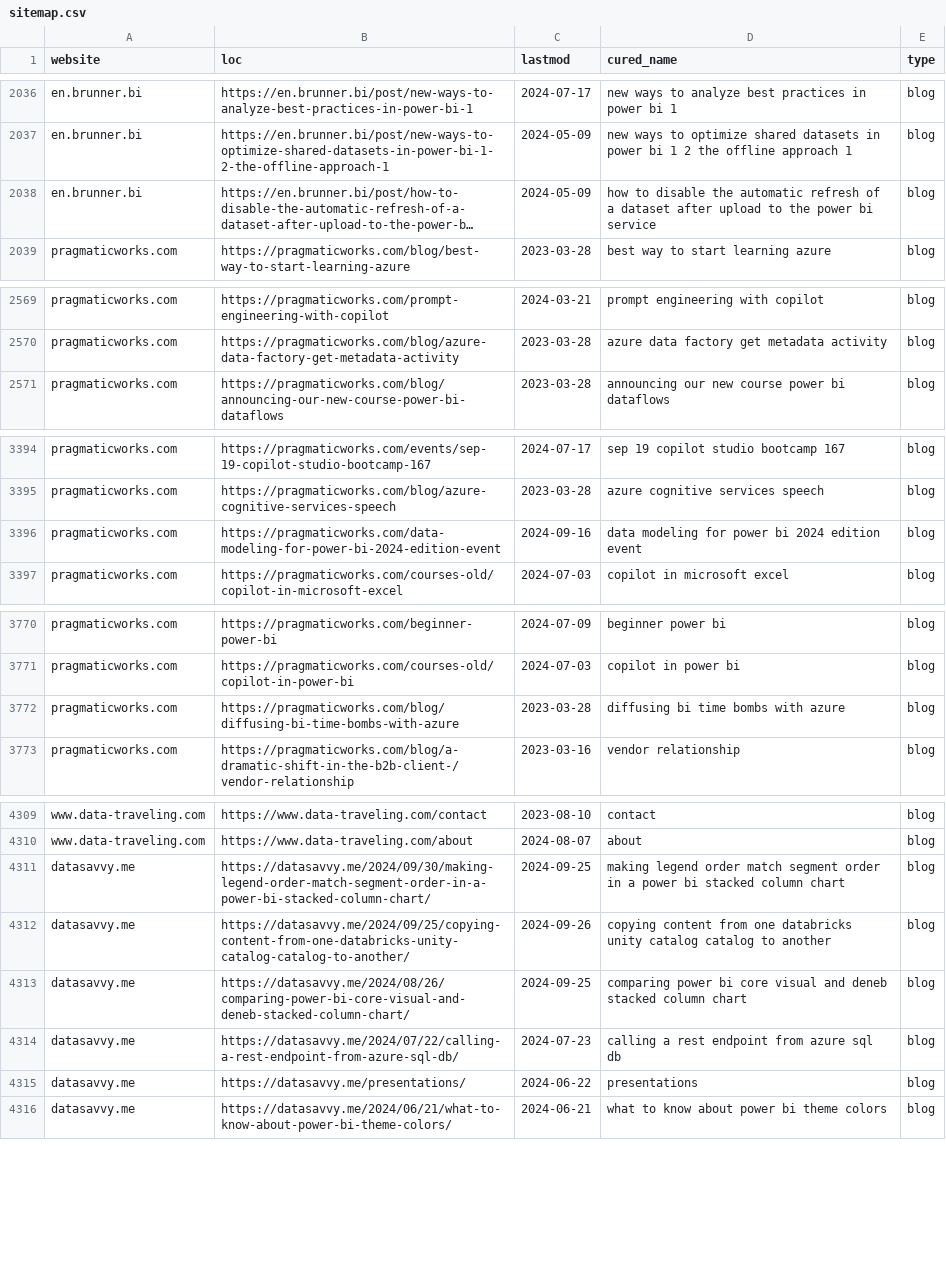
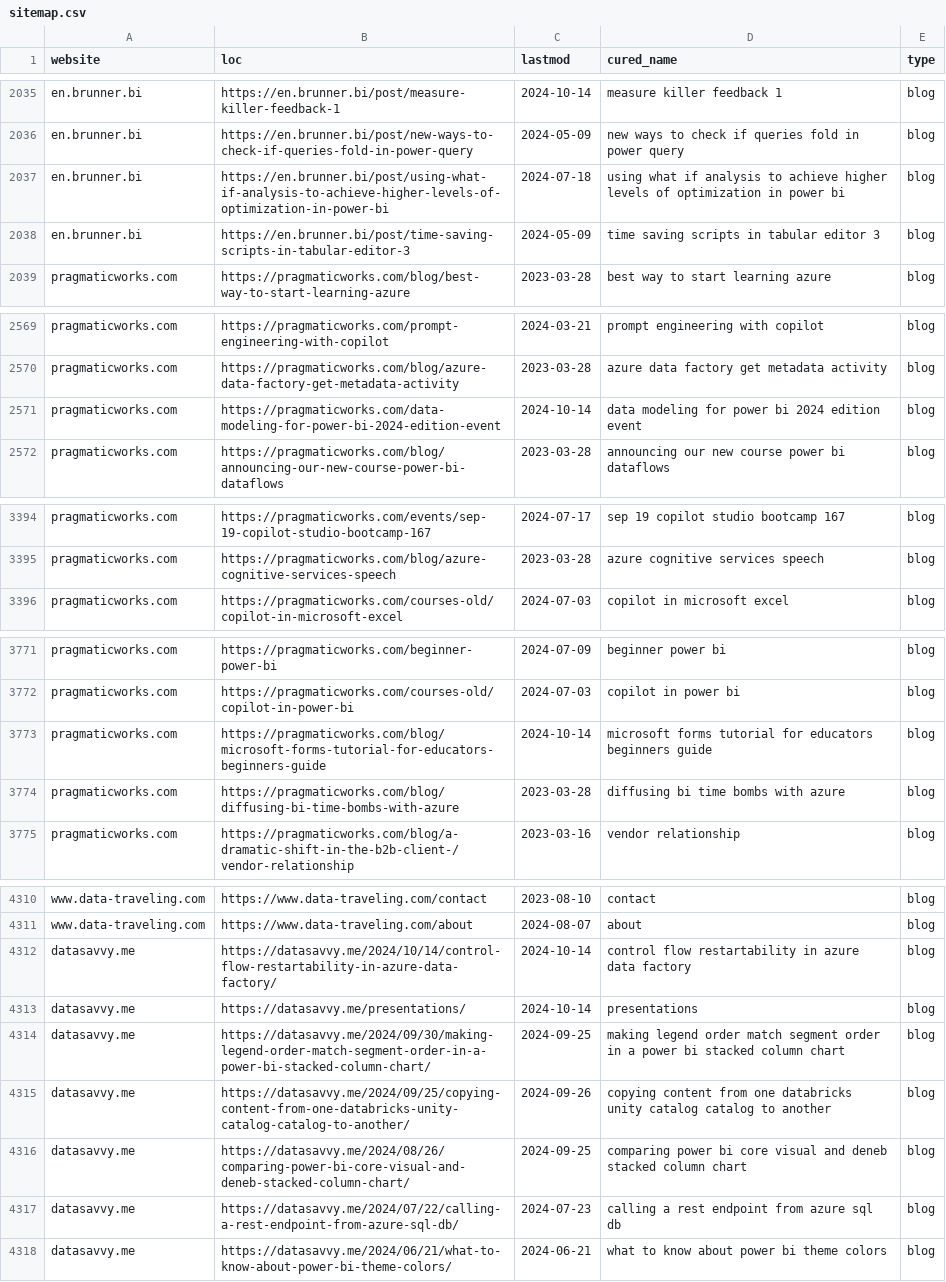
Before and after one commit to julian-passebecq/newsai_script, a CSV file: data/sitemap.csv, drawn as a sheet; only a part is shown, gaps mark what is left out; long unchanged cells end in …; removed rows and columns are numbered as before the commit, all else as after; the diff covers the shown part only; the diff names each change by its address in the sheet, - before the commit and + after, or states it on an @@ line.

```diff
--- a/data/sitemap.csv
+++ b/data/sitemap.csv
-B2035 (loc): https://en.brunner.bi/post/new-ways-to-analyze-best-practices-in-power-bi-1
+B2035 (loc): https://en.brunner.bi/post/measure-killer-feedback-1
-C2035 (lastmod): 2024-07-17
+C2035 (lastmod): 2024-10-14
-D2035 (cured_name): new ways to analyze best practices in power bi 1
+D2035 (cured_name): measure killer feedback 1
@@ row 2037 moved to row 2001: en.brunner.bi @@
@@ row 2038 moved to row 2003: en.brunner.bi @@
@@ row 2032 moved to row 2036: en.brunner.bi @@
@@ row 2002 moved to row 2037: en.brunner.bi @@
@@ row 2012 moved to row 2038: en.brunner.bi @@
+row 2571: pragmaticworks.com | https://pragmaticworks.com/data-modeling-for-power-bi-2024-edition-event | 2024-10-14 | data modeling for power bi 2024 edition event | blog
-row 3396: pragmaticworks.com | https://pragmaticworks.com/data-modeling-for-power-bi-2024-edition-event | 2024-09-16 | data modeling for power bi 2024 edition event | blog
+row 3773: pragmaticworks.com | https://pragmaticworks.com/blog/microsoft-forms-tutorial-for-educators-beginners-guide | 2024-10-14 | microsoft forms tutorial for educators beginners guide | blog
+row 4312: datasavvy.me | https://datasavvy.me/2024/10/14/control-flow-restartability-in-azure-data-factory/ | 2024-10-14 | control flow restartability in azure data factory | blog
+row 4313: datasavvy.me | https://datasavvy.me/presentations/ | 2024-10-14 | presentations | blog
-row 4315: datasavvy.me | https://datasavvy.me/presentations/ | 2024-06-22 | presentations | blog
```
Also changed, not shown: 1 added row, 1 removed row, 76 moved rows and 1 edited cell elsewhere in this file, data/article_blog.csv.
